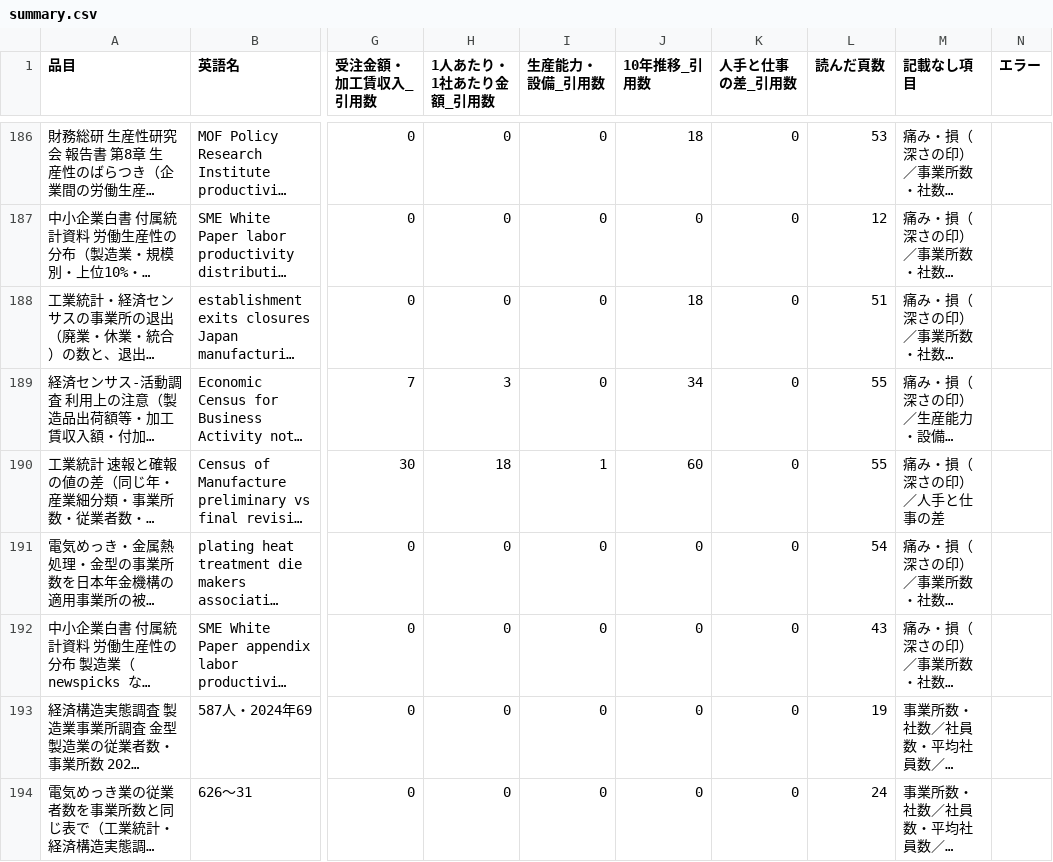
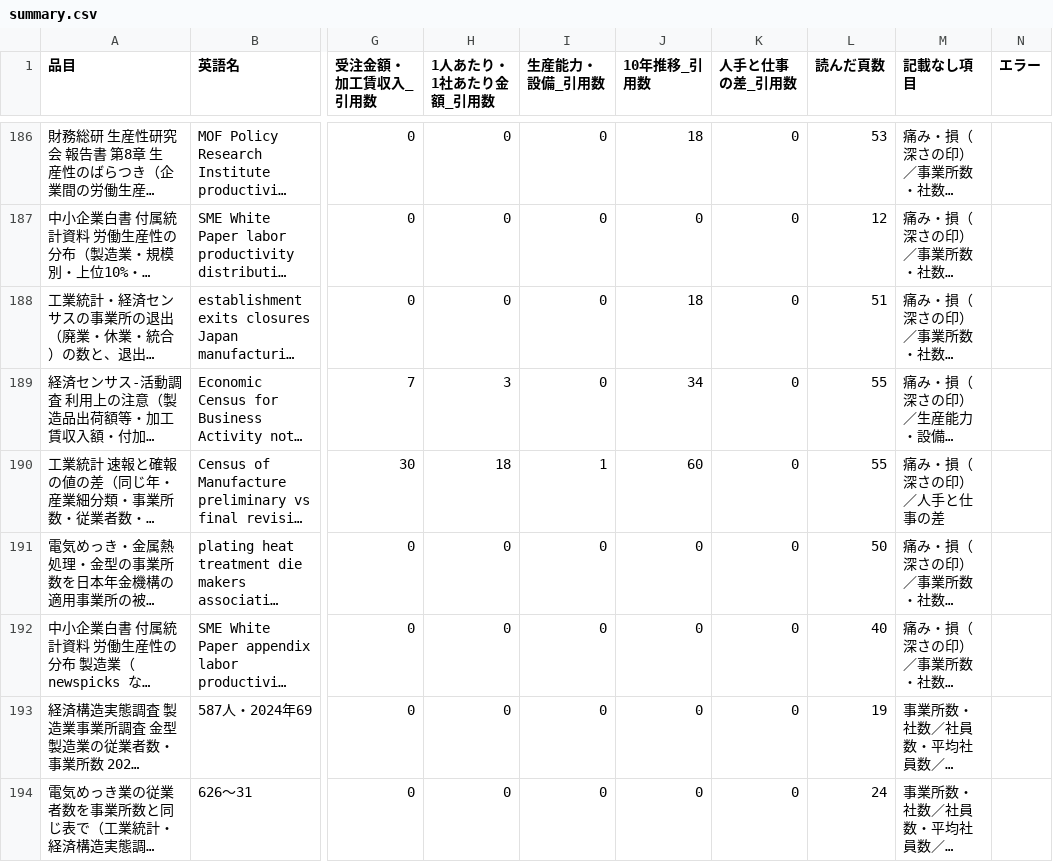
Before and after one commit to a-one-road-official/Researcher, a CSV file: researcher/out/mfg_capacity/summary.csv, drawn as a sheet; only a part is shown, gaps mark what is left out; long unchanged cells end in …; the diff names each change by its address in the sheet, - before the commit and + after, or states it on an @@ line.

```diff
--- a/researcher/out/mfg_capacity/summary.csv
+++ b/researcher/out/mfg_capacity/summary.csv
-L191 (読んだ頁数): 54
+L191 (読んだ頁数): 50
-L192 (読んだ頁数): 43
+L192 (読んだ頁数): 40
```
Also changed, not shown: researcher/out/research_method/cross.csv, researcher/out/research_method/summary.csv, 35 other files.
